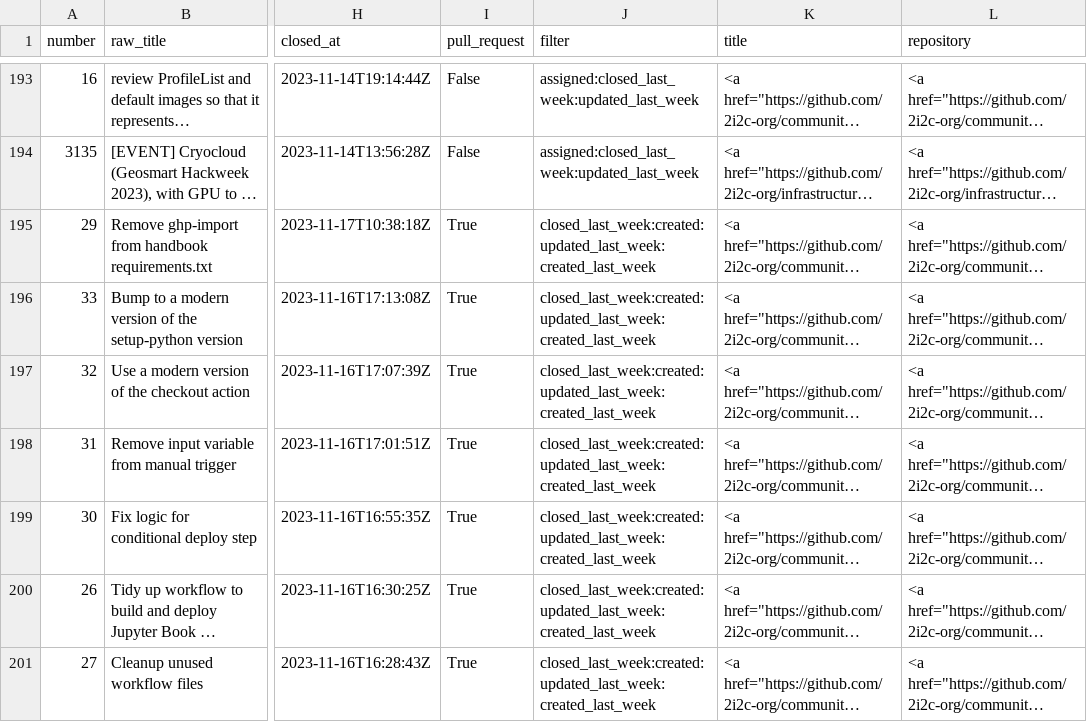
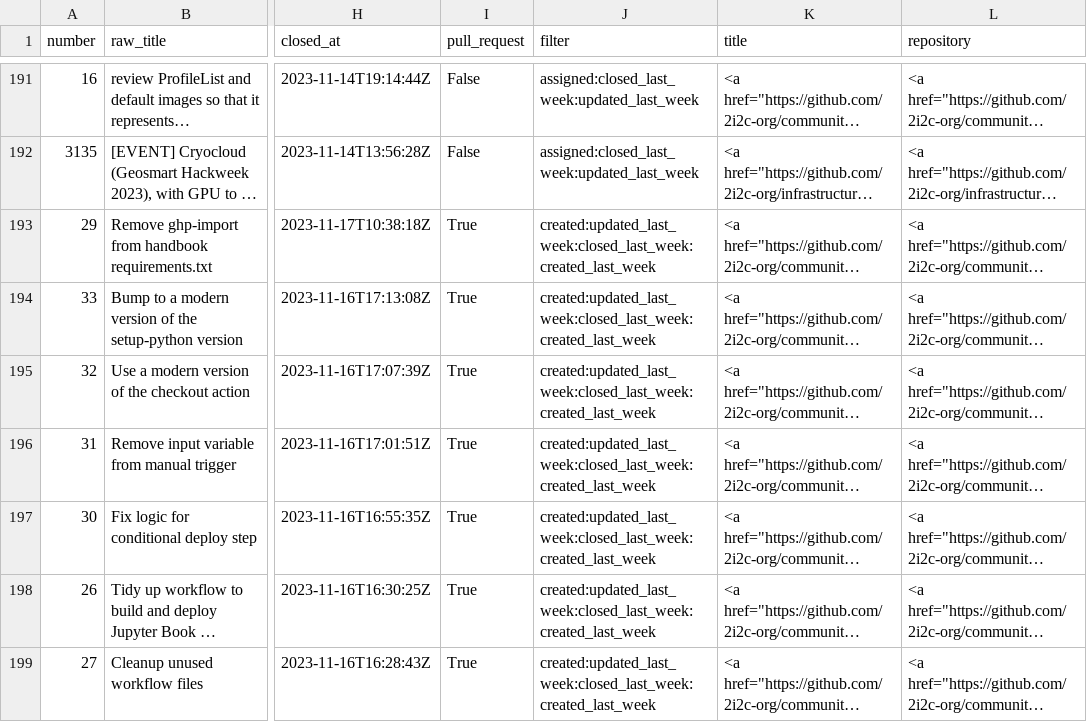
Before and after one commit to sgibson91/github-activity-dashboard, a CSV file: github-activity.csv, drawn as a sheet; only a part is shown, gaps mark what is left out; long unchanged cells end in …; addresses are those after the commit; the diff covers the shown part only; the diff names each change by its address in the sheet, - before the commit and + after, or states it on an @@ line.

Commit message:
Update the GitHub Activity CSV file

```diff
--- a/github-activity.csv
+++ b/github-activity.csv
-J193:J199 (filter): closed_last_week:created:updated_last_week:created_last_week
+J193:J199 (filter): created:updated_last_week:closed_last_week:created_last_week
```
Also changed, not shown: 2 removed rows and 13 edited cells elsewhere in this file.
